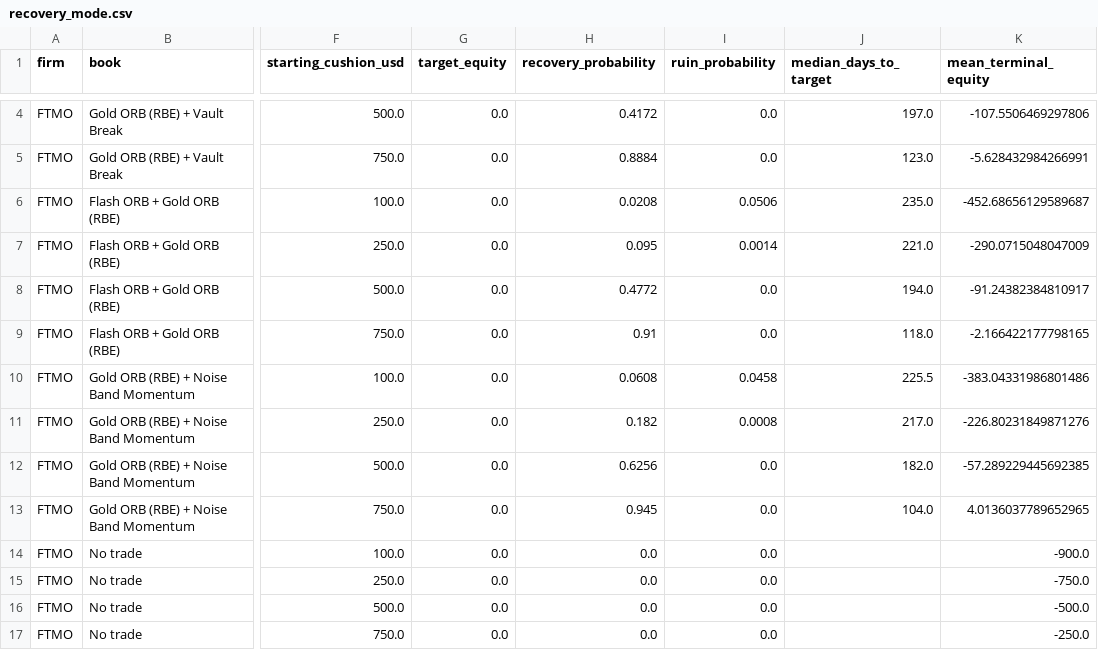
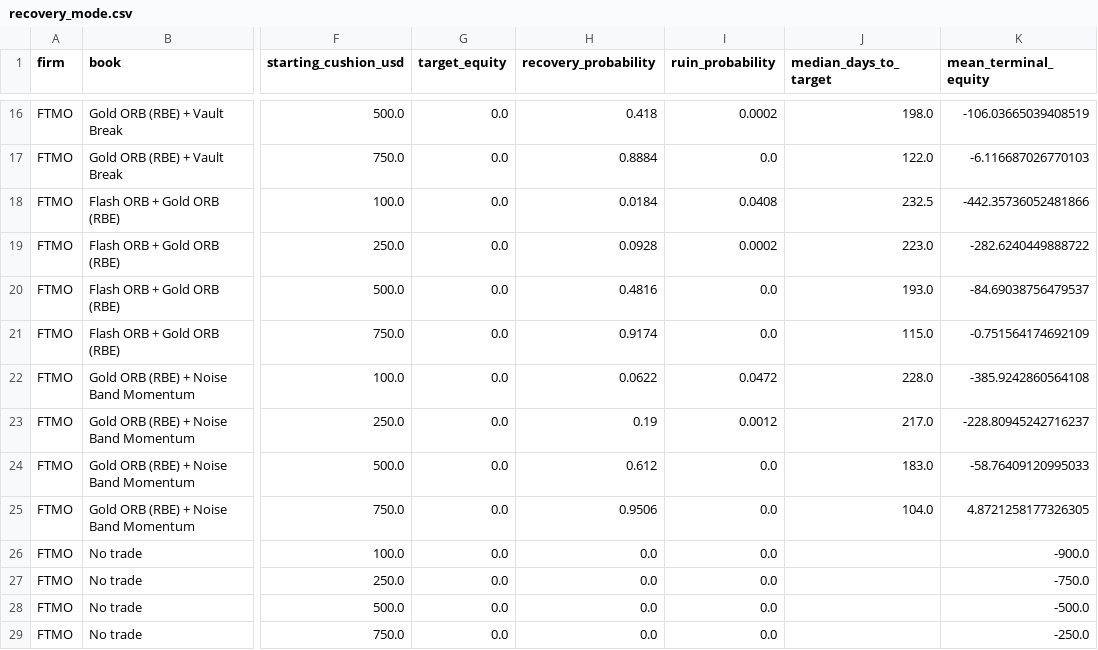
Before and after one commit to EricOsas/Portfolio-Research, a CSV file: Prop-Firms/FTMO-10K-2Step-CFD/reports/recovery_mode.csv, drawn as a sheet; only a part is shown, gaps mark what is left out; addresses are those after the commit; the diff covers the shown part only; the diff names each change by its address in the sheet, - before the commit and + after, or states it on an @@ line.

```diff
--- a/Prop-Firms/FTMO-10K-2Step-CFD/reports/recovery_mode.csv
+++ b/Prop-Firms/FTMO-10K-2Step-CFD/reports/recovery_mode.csv
-H16 (recovery_probability): 0.4172
+H16 (recovery_probability): 0.418
-I16 (ruin_probability): 0.0
+I16 (ruin_probability): 0.0002
-J16 (median_days_to_target): 197.0
+J16 (median_days_to_target): 198.0
-K16 (mean_terminal_equity): -107.5506469297806
+K16 (mean_terminal_equity): -106.03665039408519
-J17 (median_days_to_target): 123.0
+J17 (median_days_to_target): 122.0
-K17 (mean_terminal_equity): -5.628432984266991
+K17 (mean_terminal_equity): -6.116687026770103
-H18 (recovery_probability): 0.0208
+H18 (recovery_probability): 0.0184
-I18 (ruin_probability): 0.0506
+I18 (ruin_probability): 0.0408
-J18 (median_days_to_target): 235.0
+J18 (median_days_to_target): 232.5
-K18 (mean_terminal_equity): -452.68656129589687
+K18 (mean_terminal_equity): -442.35736052481866
-H19 (recovery_probability): 0.095
+H19 (recovery_probability): 0.0928
-I19 (ruin_probability): 0.0014
+I19 (ruin_probability): 0.0002
-J19 (median_days_to_target): 221.0
+J19 (median_days_to_target): 223.0
-K19 (mean_terminal_equity): -290.0715048047009
+K19 (mean_terminal_equity): -282.6240449888722
-H20 (recovery_probability): 0.4772
+H20 (recovery_probability): 0.4816
-J20 (median_days_to_target): 194.0
+J20 (median_days_to_target): 193.0
-K20 (mean_terminal_equity): -91.24382384810917
+K20 (mean_terminal_equity): -84.69038756479537
-H21 (recovery_probability): 0.91
+H21 (recovery_probability): 0.9174
-J21 (median_days_to_target): 118.0
+J21 (median_days_to_target): 115.0
-K21 (mean_terminal_equity): -2.166422177798165
+K21 (mean_terminal_equity): -0.751564174692109
-H22 (recovery_probability): 0.0608
+H22 (recovery_probability): 0.0622
-I22 (ruin_probability): 0.0458
+I22 (ruin_probability): 0.0472
-J22 (median_days_to_target): 225.5
+J22 (median_days_to_target): 228.0
-K22 (mean_terminal_equity): -383.04331986801486
+K22 (mean_terminal_equity): -385.9242860564108
-H23 (recovery_probability): 0.182
+H23 (recovery_probability): 0.19
-I23 (ruin_probability): 0.0008
+I23 (ruin_probability): 0.0012
-K23 (mean_terminal_equity): -226.80231849871276
+K23 (mean_terminal_equity): -228.80945242716237
-H24 (recovery_probability): 0.6256
+H24 (recovery_probability): 0.612
-J24 (median_days_to_target): 182.0
+J24 (median_days_to_target): 183.0
-K24 (mean_terminal_equity): -57.289229445692385
+K24 (mean_terminal_equity): -58.76409120995033
-H25 (recovery_probability): 0.945
+H25 (recovery_probability): 0.9506
-K25 (mean_terminal_equity): 4.0136037789652965
+K25 (mean_terminal_equity): 4.8721258177326305
```
Also changed, not shown: 12 added rows and 8 edited cells elsewhere in this file, Prop-Firms/Tradeify-50K-Growth-Futures/reports/recovery_mode.csv, 20 other files.
